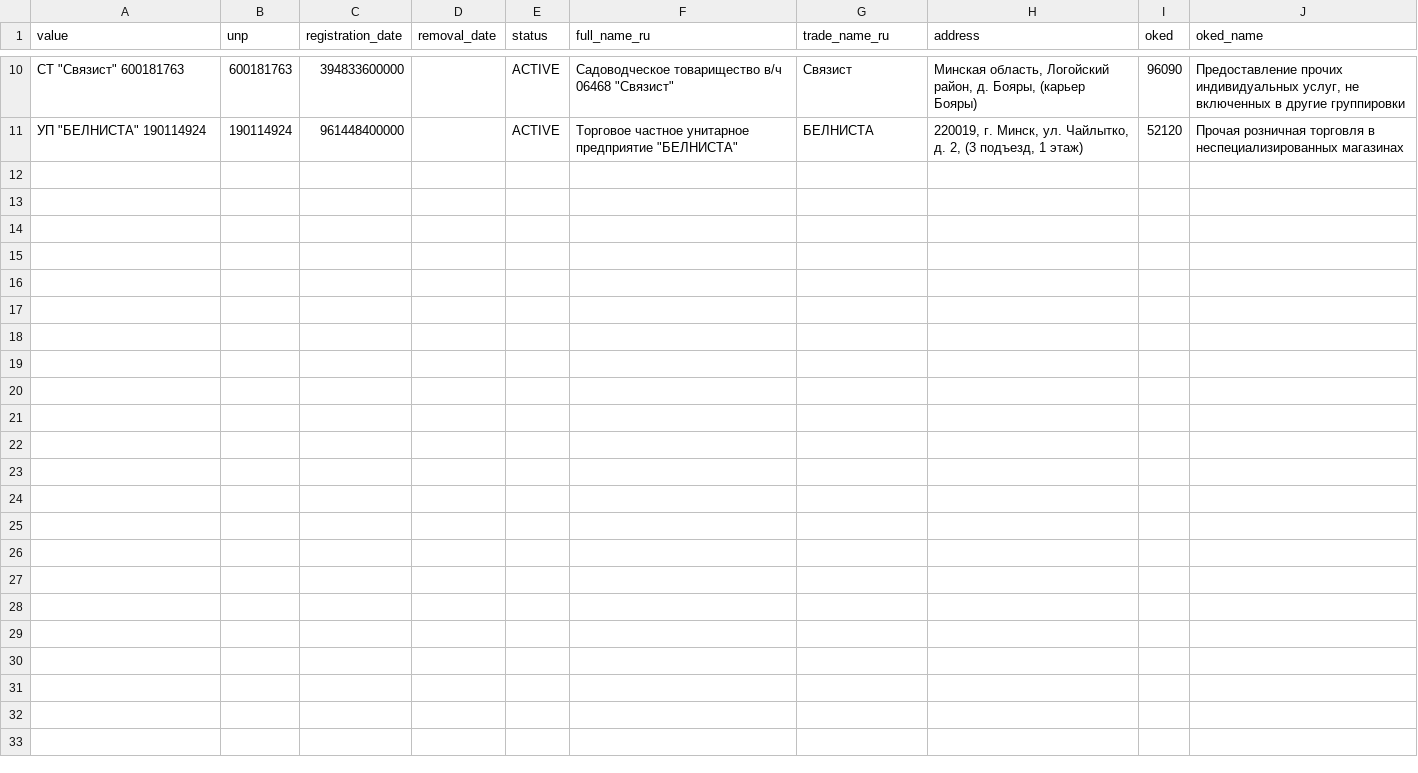
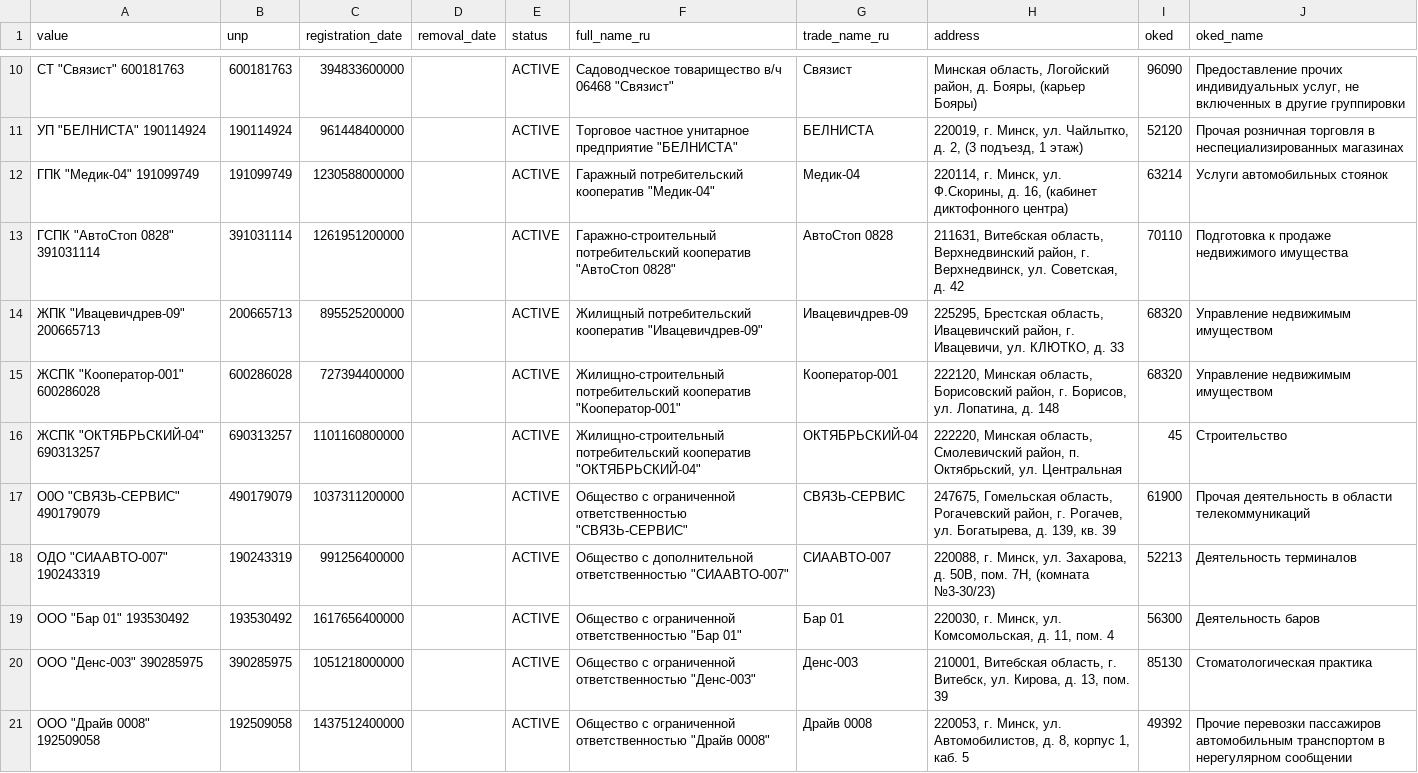
Before and after one commit to IlonaKononovich/DaData-project, a CSV file: companies.csv, drawn as a sheet; only a part is shown, gaps mark what is left out; the diff names each change by its address in the sheet, - before the commit and + after, or states it on an @@ line.

```diff
--- a/companies.csv
+++ b/companies.csv
+row 12: ГПК "Медик-04" 191099749 | 191099749 | 1230588000000 |  | ACTIVE | Гаражный потребительский кооператив "Медик-04" | Медик-04 | 220114, г. Минск, ул. Ф.Скорины, д. 16, (кабинет диктофонного центра) | 63214 | Услуги автомобильных стоянок
+row 13: ГСПК "АвтоСтоп 0828" 391031114 | 391031114 | 1261951200000 |  | ACTIVE | Гаражно-строительный потребительский кооператив "АвтоСтоп 0828" | АвтоСтоп 0828 | 211631, Витебская область, Верхнедвинский район, г. Верхнедвинск, ул. Советская, д. 42 | 70110 | Подготовка к продаже недвижимого имущества
+row 14: ЖПК "Ивацевичдрев-09" 200665713 | 200665713 | 895525200000 |  | ACTIVE | Жилищный потребительский кооператив "Ивацевичдрев-09" | Ивацевичдрев-09 | 225295, Брестская область, Ивацевичский район, г. Ивацевичи, ул. КЛЮТКО, д. 33 | 68320 | Управление недвижимым имуществом
+row 15: ЖСПК "Кооператор-001" 600286028 | 600286028 | 727394400000 |  | ACTIVE | Жилищно-строительный потребительский кооператив "Кооператор-001" | Кооператор-001 | 222120, Минская область, Борисовский район, г. Борисов, ул. Лопатина, д. 148 | 68320 | Управление недвижимым имуществом
+row 16: ЖСПК "ОКТЯБРЬСКИЙ-04" 690313257 | 690313257 | 1101160800000 |  | ACTIVE | Жилищно-строительный потребительский кооператив "ОКТЯБРЬСКИЙ-04" | ОКТЯБРЬСКИЙ-04 | 222220, Минская область, Смолевичский район, п. Октябрьский, ул. Центральная | 45 | Строительство
+row 17: О0О "СВЯЗЬ-СЕРВИС" 490179079 | 490179079 | 1037311200000 |  | ACTIVE | Общество с ограниченной ответственностью "СВЯЗЬ-СЕРВИС" | СВЯЗЬ-СЕРВИС | 247675, Гомельская область, Рогачевский район, г. Рогачев, ул. Богатырева, д. 139, кв. 39 | 61900 | Прочая деятельность в области телекоммуникаций
+row 18: ОДО "СИААВТО-007" 190243319 | 190243319 | 991256400000 |  | ACTIVE | Общество с дополнительной ответственностью "СИААВТО-007" | СИААВТО-007 | 220088, г. Минск, ул. Захарова, д. 50В, пом. 7Н, (комната №3-30/23) | 52213 | Деятельность терминалов
+row 19: ООО "Бар 01" 193530492 | 193530492 | 1617656400000 |  | ACTIVE | Общество с ограниченной ответственностью "Бар 01" | Бар 01 | 220030, г. Минск, ул. Комсомольская, д. 11, пом. 4 | 56300 | Деятельность баров
+row 20: ООО "Денс-003" 390285975 | 390285975 | 1051218000000 |  | ACTIVE | Общество с ограниченной ответственностью "Денс-003" | Денс-003 | 210001, Витебская область, г. Витебск, ул. Кирова, д. 13, пом. 39 | 85130 | Стоматологическая практика
+row 21: ООО "Драйв 0008" 192509058 | 192509058 | 1437512400000 |  | ACTIVE | Общество с ограниченной ответственностью "Драйв 0008" | Драйв 0008 | 220053, г. Минск, ул. Автомобилистов, д. 8, корпус 1, каб. 5 | 49392 | Прочие перевозки пассажиров автомобильным транспортом в нерегулярном сообщении
```
Also changed, not shown: 2 other files.
